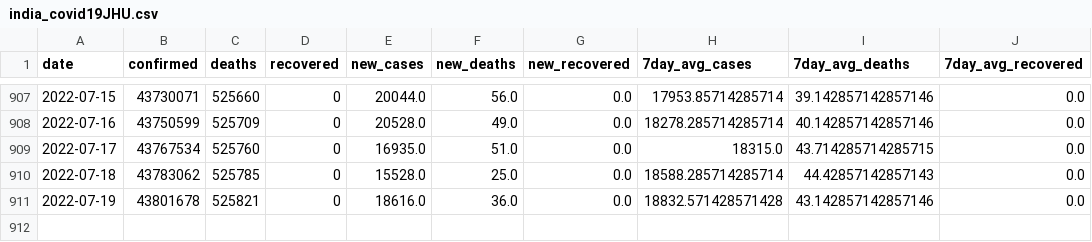
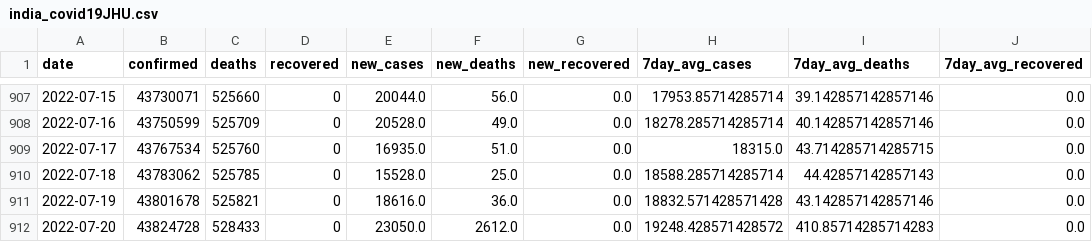
Before and after one commit to rvibek/covid19_country_data, a CSV file: data/india_covid19JHU.csv, drawn as a sheet; only a part is shown, gaps mark what is left out.

```diff
--- a/data/india_covid19JHU.csv
+++ b/data/india_covid19JHU.csv
@@ -911 +911,2 @@ date,confirmed,deaths,recovered,new_cases,new_deaths,new_recovered,7day_avg_case
 2022-07-19,43801678,525821,0,18616.0,36.0,0.0,18832.571428571428,43.142857142857146,0.0
+2022-07-20,43824728,528433,0,23050.0,2612.0,0.0,19248.428571428572,410.85714285714283,0.0
```
Also changed, not shown: data/denmark_covid19JHU.csv, data/germany_covid19JHU.csv, 1 other file.
